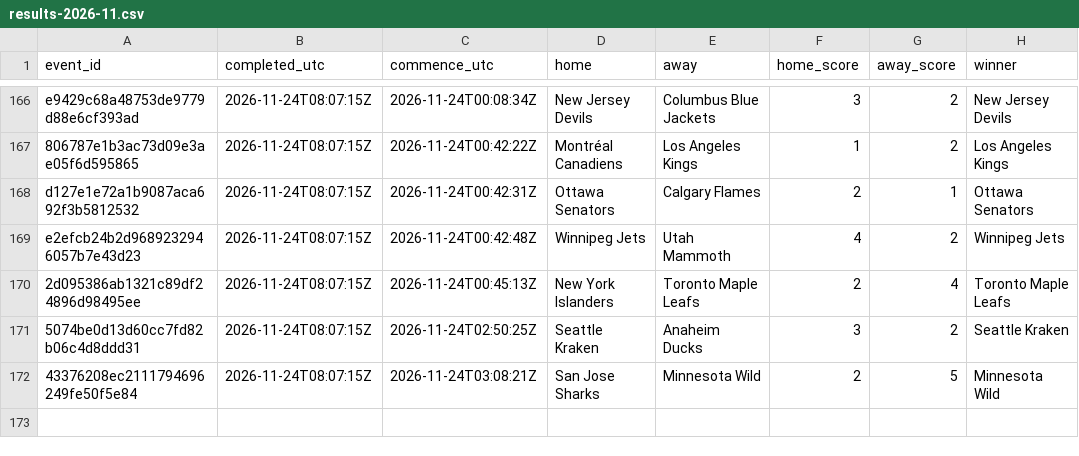
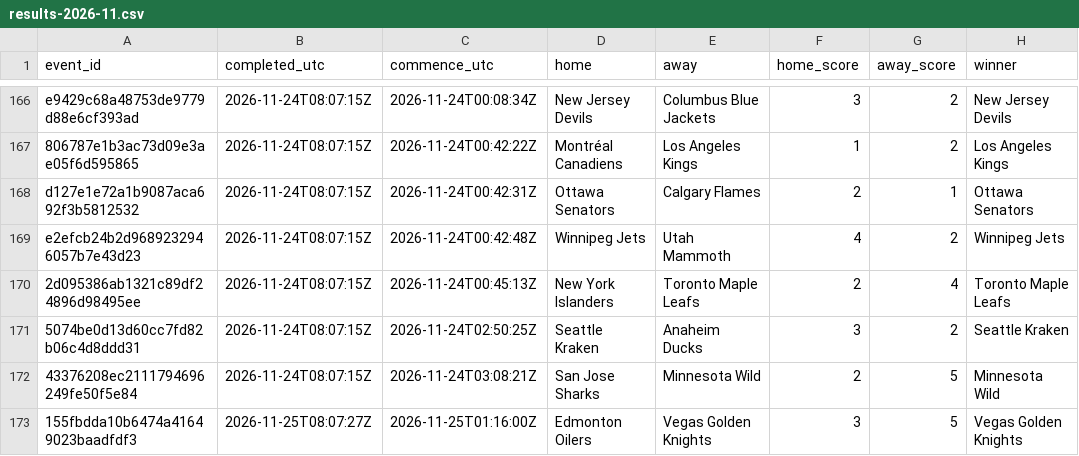
Before and after one commit to felix1975men-cpu/odds-monitor, a CSV file: data/nhl/results-2026-11.csv, drawn as a sheet; only a part is shown, gaps mark what is left out; the diff names each change by its address in the sheet, - before the commit and + after, or states it on an @@ line.

Commit message:
nhl results 2026-11-25

```diff
--- a/data/nhl/results-2026-11.csv
+++ b/data/nhl/results-2026-11.csv
+row 173: 155fbdda10b6474a41649023baadfdf3 | 2026-11-25T08:07:27Z | 2026-11-25T01:16:00Z | Edmonton Oilers | Vegas Golden Knights | 3 | 5 | Vegas Golden Knights
```
